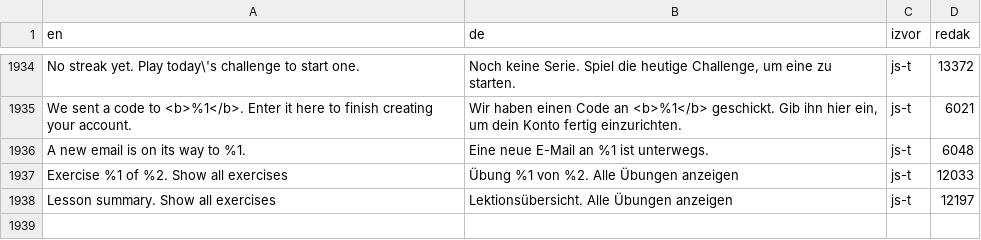
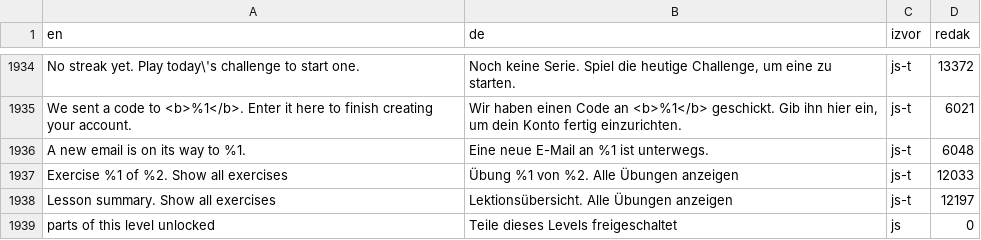
Before and after one commit to kristianprasnjak/croland, a TSV file: croland-de/sucelje-de.tsv, drawn as a sheet; only a part is shown, gaps mark what is left out; the diff names each change by its address in the sheet, - before the commit and + after, or states it on an @@ line.

```diff
--- a/croland-de/sucelje-de.tsv
+++ b/croland-de/sucelje-de.tsv
+row 1939: parts of this level unlocked | Teile dieses Levels freigeschaltet | js | 0
```
Also changed, not shown: croland-de/pregledi-de.tsv, croland-es/pregledi-es.tsv, 10 other files.
